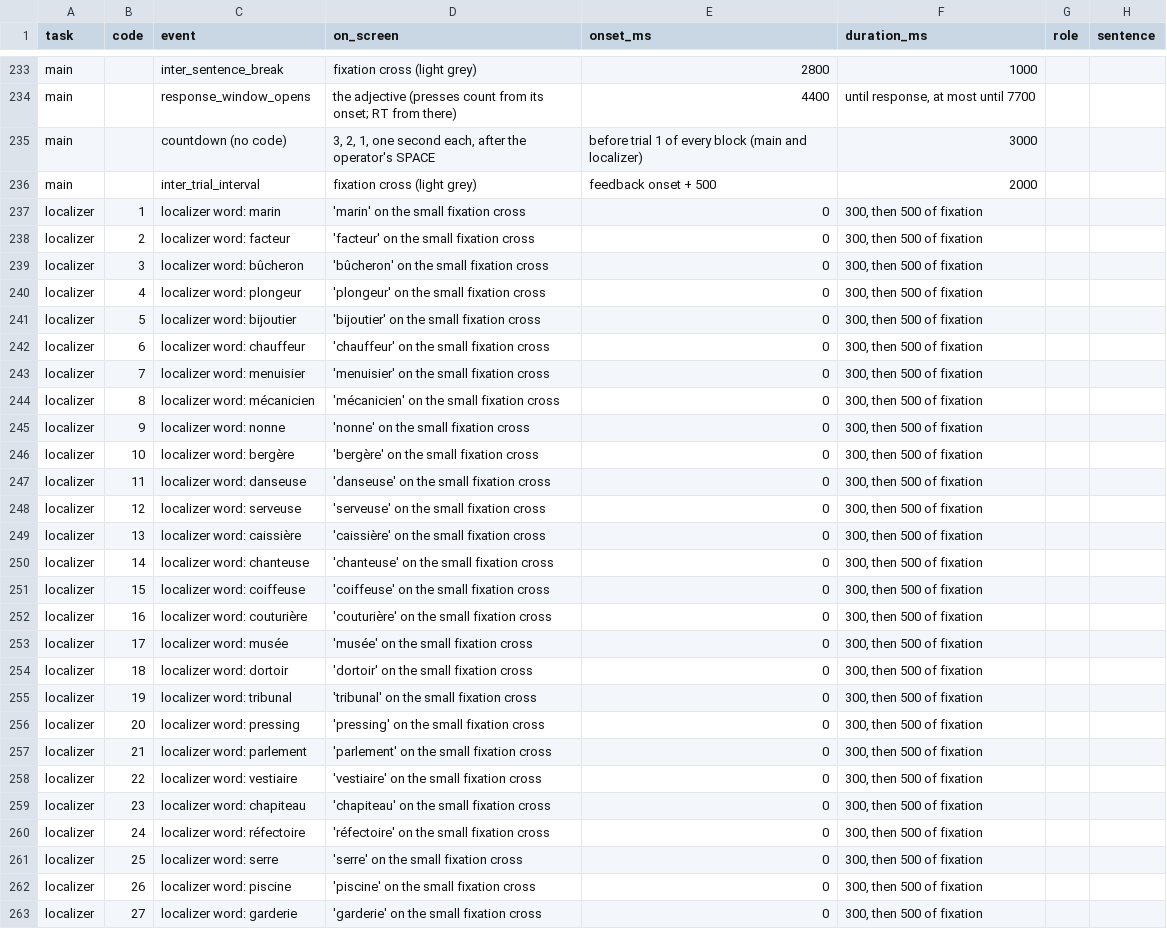
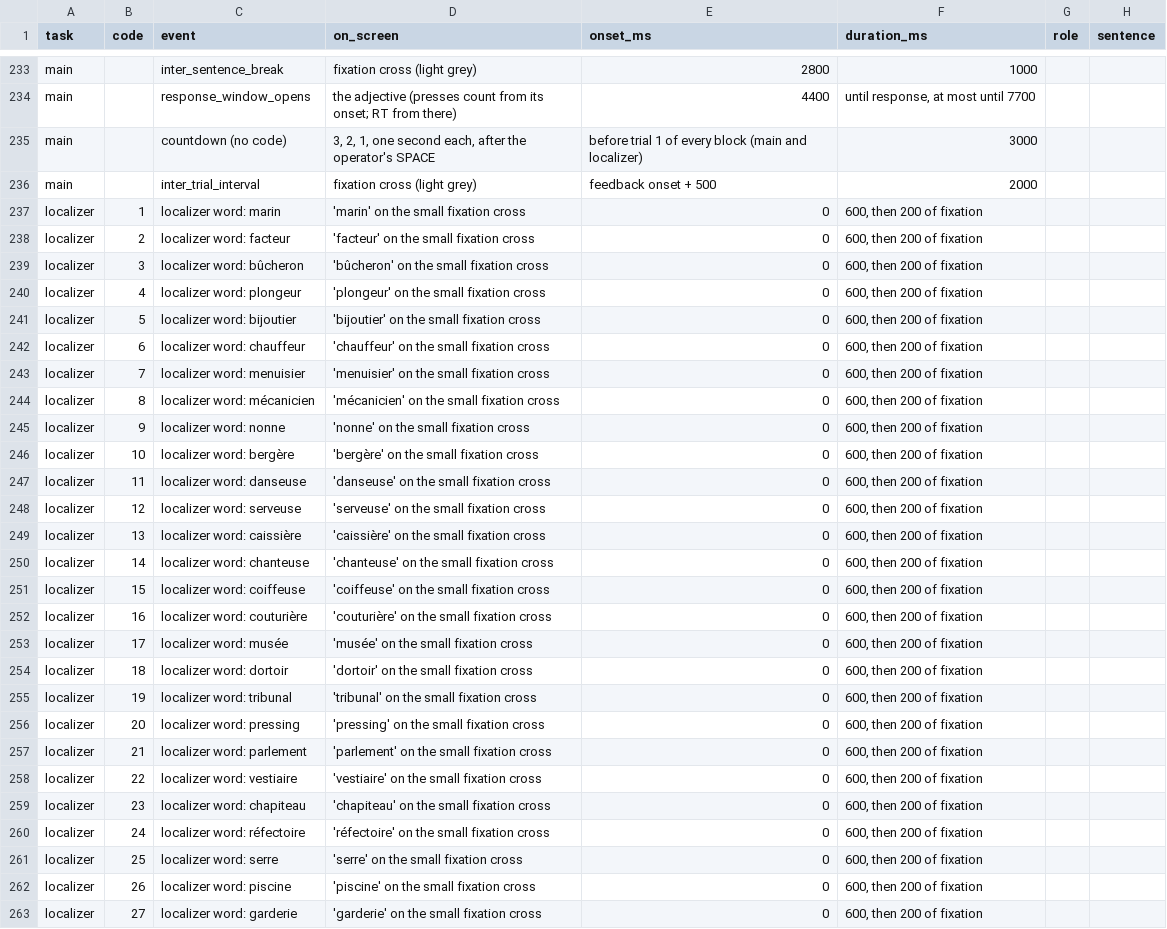
Before and after one commit to barburevencu/MEG-pronouns, a CSV file: triggers/triggers.csv, drawn as a sheet; only a part is shown, gaps mark what is left out; the diff covers the shown part only; the diff names each change by its address in the sheet, - before the commit and + after, or states it on an @@ line.

```diff
--- a/triggers/triggers.csv
+++ b/triggers/triggers.csv
-F237:F263 (duration_ms): 300, then 500 of fixation
+F237:F263 (duration_ms): 600, then 200 of fixation
```
Also changed, not shown: 2 added rows and 69 edited cells elsewhere in this file, 13 other files.
